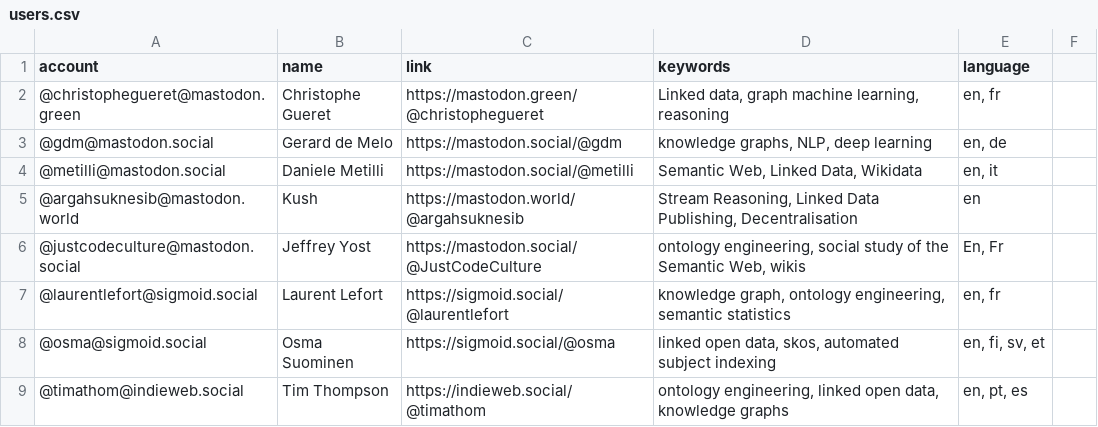
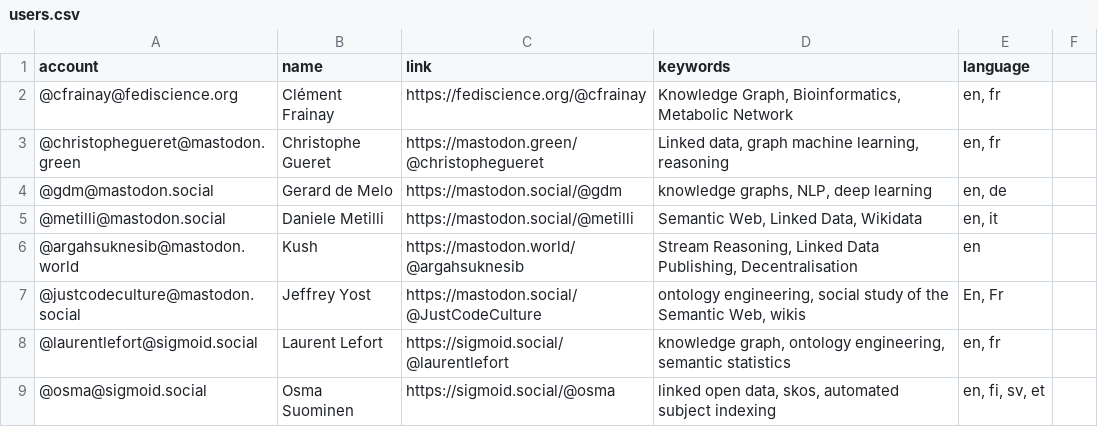
Before and after one commit to semantisch/SemanticWeb, a CSV file: resources/users.csv, drawn as a sheet; only a part is shown; the shorter side is filled out with more unchanged rows; the diff names each change by its address in the sheet, - before the commit and + after, or states it on an @@ line.

Commit message:
Update users.csv

```diff
--- a/resources/users.csv
+++ b/resources/users.csv
+row 2: @cfrainay@fediscience.org | Clément Frainay | https://fediscience.org/@cfrainay | Knowledge Graph, Bioinformatics, Metabolic Network | en, fr
```
